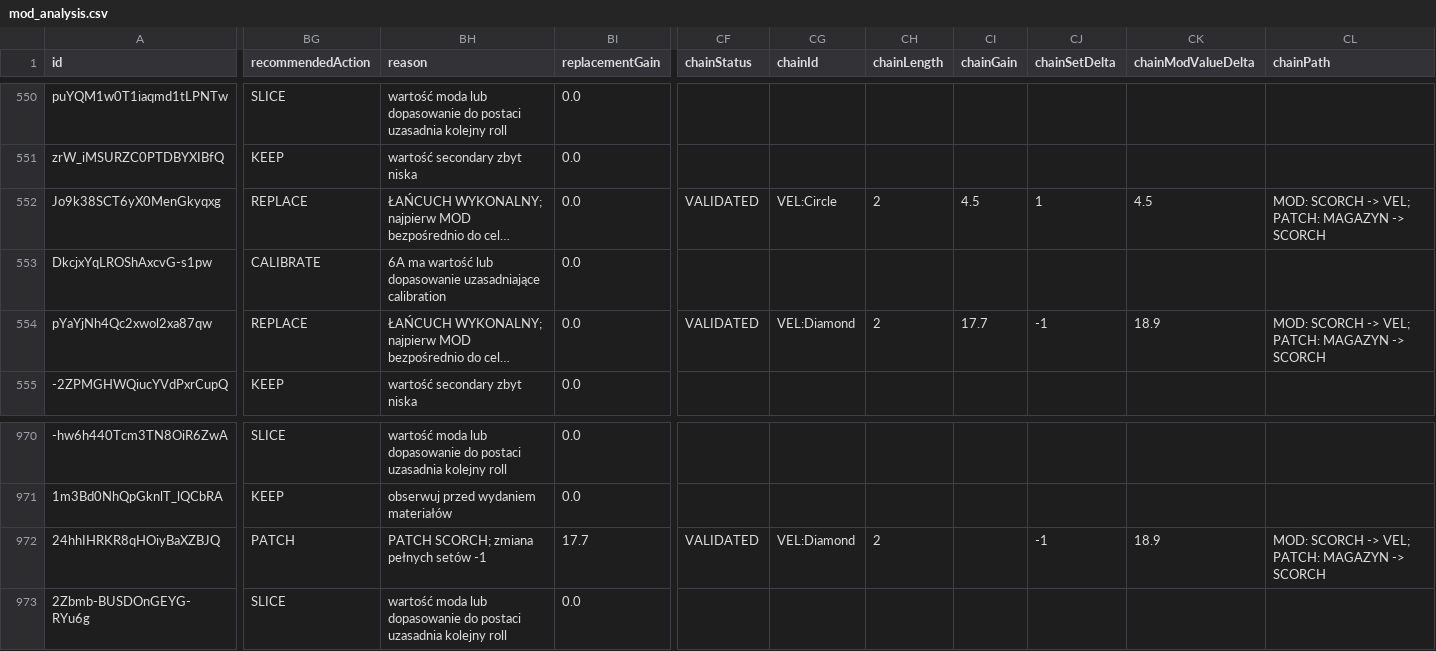
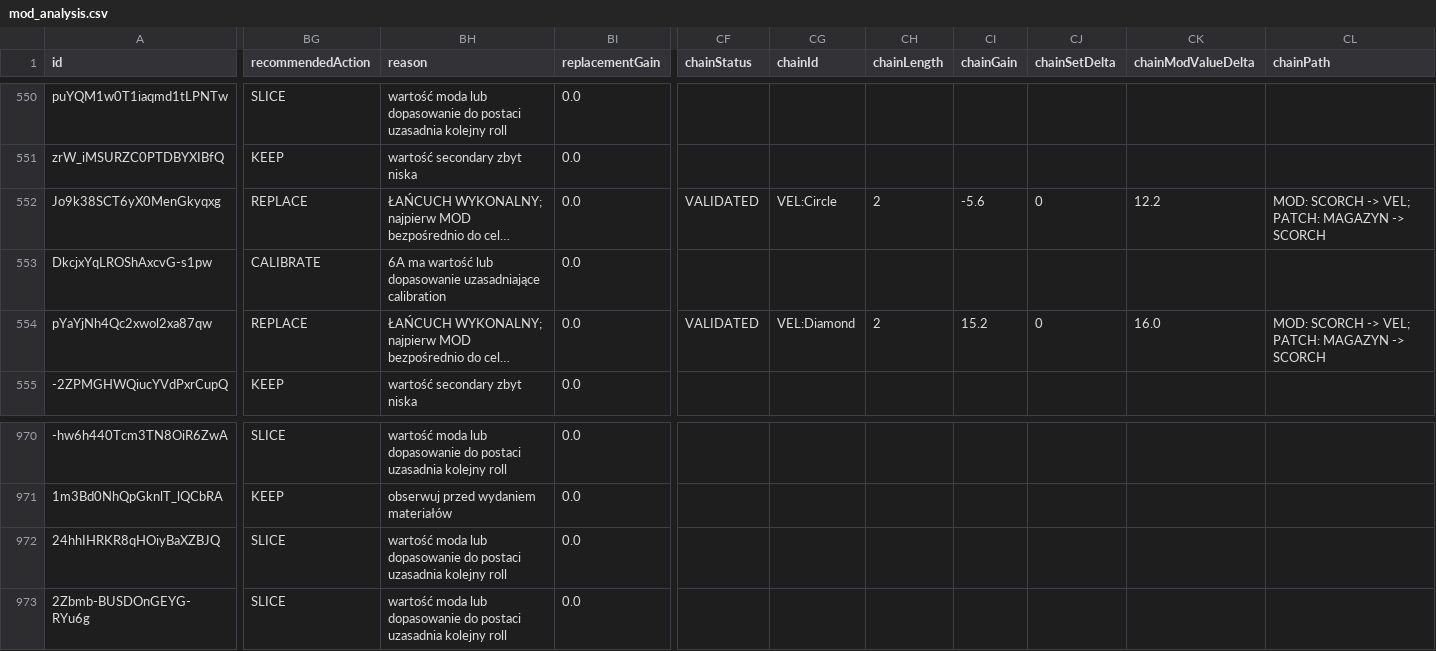
Before and after one commit to vhontebh-arch/swgoh, a CSV file: mod_analysis.csv, drawn as a sheet; only a part is shown, gaps mark what is left out; long unchanged cells end in …; the diff covers the shown part only; the diff names each change by its address in the sheet, - before the commit and + after, or states it on an @@ line.

```diff
--- a/mod_analysis.csv
+++ b/mod_analysis.csv
-CI552 (chainGain): 4.5
+CI552 (chainGain): -5.6
-CJ552 (chainSetDelta): 1
+CJ552 (chainSetDelta): 0
-CK552 (chainModValueDelta): 4.5
+CK552 (chainModValueDelta): 12.2
-CI554 (chainGain): 17.7
+CI554 (chainGain): 15.2
-CJ554 (chainSetDelta): -1
+CJ554 (chainSetDelta): 0
-CK554 (chainModValueDelta): 18.9
+CK554 (chainModValueDelta): 16.0
-BG972 (recommendedAction): PATCH
+BG972 (recommendedAction): SLICE
-BH972 (reason): PATCH SCORCH; zmiana pełnych setów -1
+BH972 (reason): wartość moda lub dopasowanie do postaci uzasadnia kolejny roll
-BI972 (replacementGain): 17.7
+BI972 (replacementGain): 0.0
-CF972 (chainStatus): VALIDATED
+CF972 (chainStatus): (empty)
-CG972 (chainId): VEL:Diamond
+CG972 (chainId): (empty)
-CH972 (chainLength): 2
+CH972 (chainLength): (empty)
-CJ972 (chainSetDelta): -1
+CJ972 (chainSetDelta): (empty)
-CK972 (chainModValueDelta): 18.9
+CK972 (chainModValueDelta): (empty)
-CL972 (chainPath): MOD: SCORCH -> VEL; PATCH: MAGAZYN -> SCORCH
+CL972 (chainPath): (empty)
```
Also changed, not shown: 47 edited cells elsewhere in this file, roster.csv, 1 other file.
